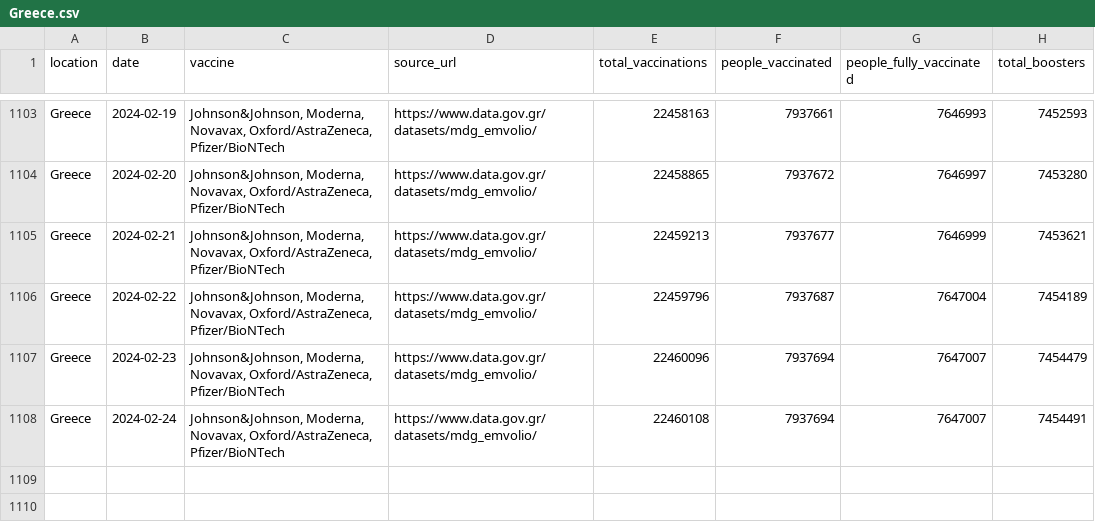
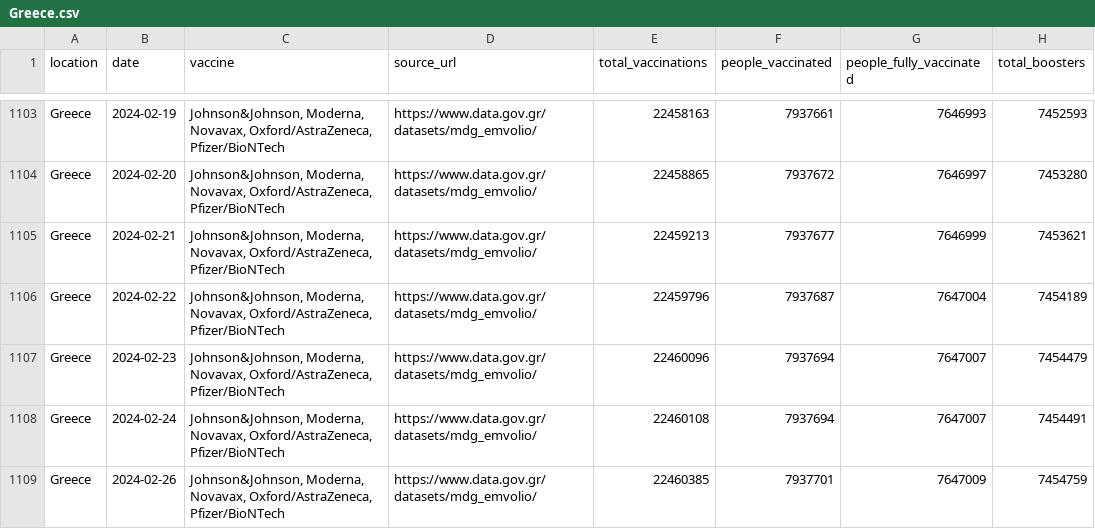
Before and after one commit to lesterholy/covid-19-data, a CSV file: public/data/vaccinations/country_data/Greece.csv, drawn as a sheet; only a part is shown, gaps mark what is left out.

```diff
--- a/public/data/vaccinations/country_data/Greece.csv
+++ b/public/data/vaccinations/country_data/Greece.csv
@@ -1108 +1108,2 @@ Greece,2024-02-23,"Johnson&Johnson, Moderna, Novavax, Oxford/AstraZeneca, Pfizer
 Greece,2024-02-24,"Johnson&Johnson, Moderna, Novavax, Oxford/AstraZeneca, Pfizer/BioNTech",https://www.data.gov.gr/datasets/mdg_emvolio/,22460108,7937694,7647007,7454491
+Greece,2024-02-26,"Johnson&Johnson, Moderna, Novavax, Oxford/AstraZeneca, Pfizer/BioNTech",https://www.data.gov.gr/datasets/mdg_emvolio/,22460385,7937701,7647009,7454759
```
Also changed, not shown: public/data/vaccinations/country_data/Lithuania.csv, scripts/output/vaccinations/main_data/Czechia.csv, 18 other files.
